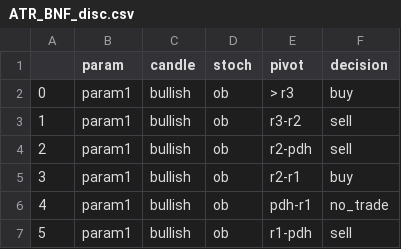
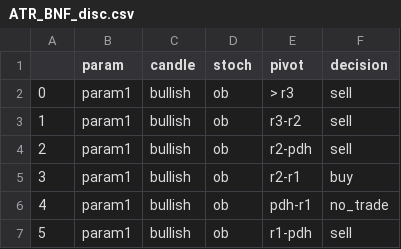
Before and after one commit to anujvadecha/AlgoTrader, a CSV file: resources/ATR_BNF_disc.csv, drawn as a sheet; only a part is shown.

Commit message:
server changes

```diff
--- a/resources/ATR_BNF_disc.csv
+++ b/resources/ATR_BNF_disc.csv
@@ -1,3 +1,3 @@
 ,param,candle,stoch,pivot,decision
-0,param1,bullish,ob,> r3,buy
+0,param1,bullish,ob,> r3,sell
 1,param1,bullish,ob,r3-r2,sell
```
